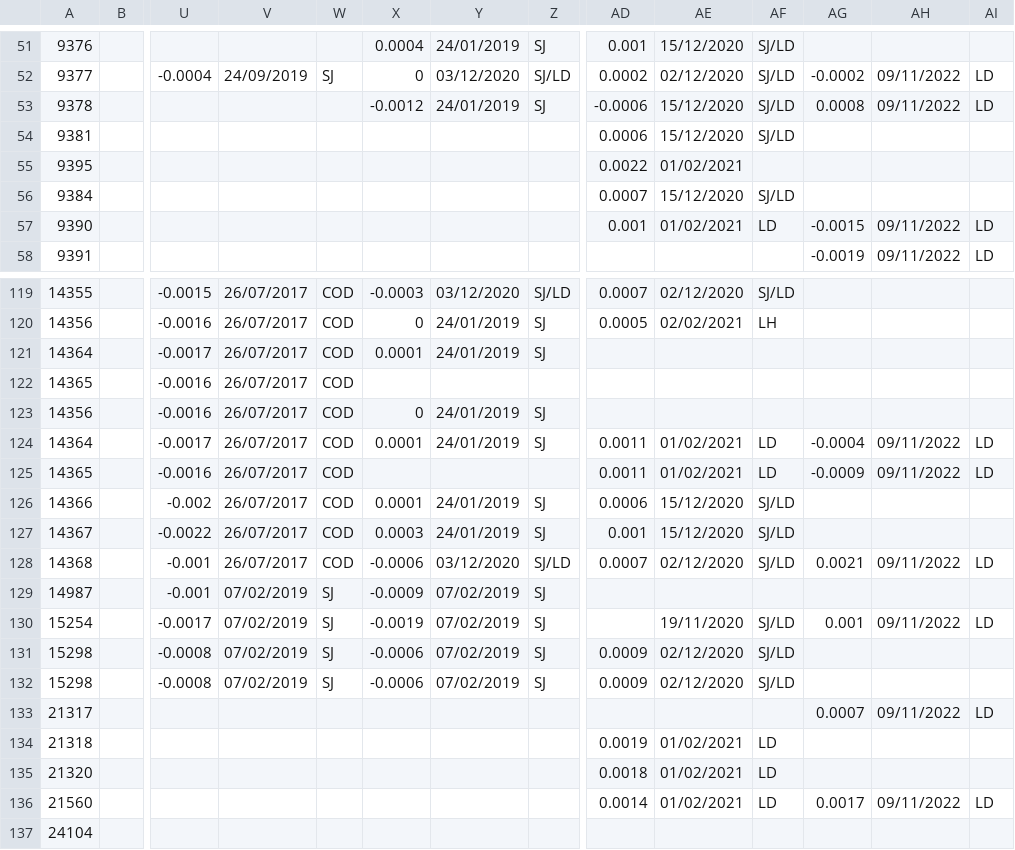
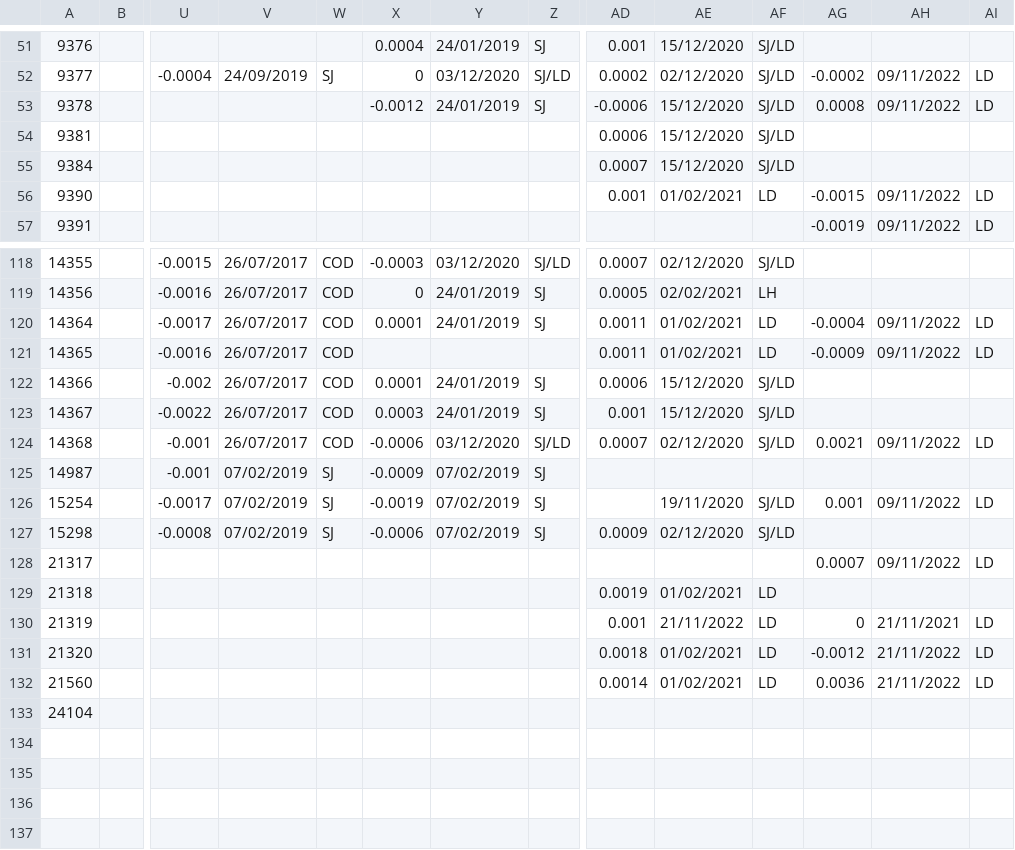
Before and after one commit to ScotMarPhys/m_moorproc_toolbox, a CSV file: data/moor/cal_coef/microcat_temp.csv, drawn as a sheet; only a part is shown, gaps mark what is left out; removed rows and columns are numbered as before the commit, all else as after; rows hold the shown columns only; the diff names each change by its address in the sheet, - before the commit and + after, or states it on an @@ line.

```diff
--- a/data/moor/cal_coef/microcat_temp.csv
+++ b/data/moor/cal_coef/microcat_temp.csv
-row 55: 9395 |  |  |  |  |  |  |  | 0.0022 | 01/02/2021
-row 121: 14364 |  | -0.0017 | 26/07/2017 | COD | 0.0001 | 24/01/2019 | SJ
-row 122: 14365 |  | -0.0016 | 26/07/2017 | COD
-row 123: 14356 |  | -0.0016 | 26/07/2017 | COD | 0 | 24/01/2019 | SJ
-row 132: 15298 |  | -0.0008 | 07/02/2019 | SJ | -0.0006 | 07/02/2019 | SJ | 0.0009 | 02/12/2020 | SJ/LD
+row 130: 21319 |  |  |  |  |  |  |  | 0.001 | 21/11/2022 | LD | 0 | 21/11/2021 | LD
-AG131: (empty)
+AG131: -0.0012
-AH131: (empty)
+AH131: 21/11/2022
-AI131: (empty)
+AI131: LD
-AG132: 0.0017
+AG132: 0.0036
-AH132: 09/11/2022
+AH132: 21/11/2022
```
Also changed, not shown: data/moor/cal_coef/microcat_cond.csv, data/moor/cal_coef/microcat_pres.csv, 12 other files.
